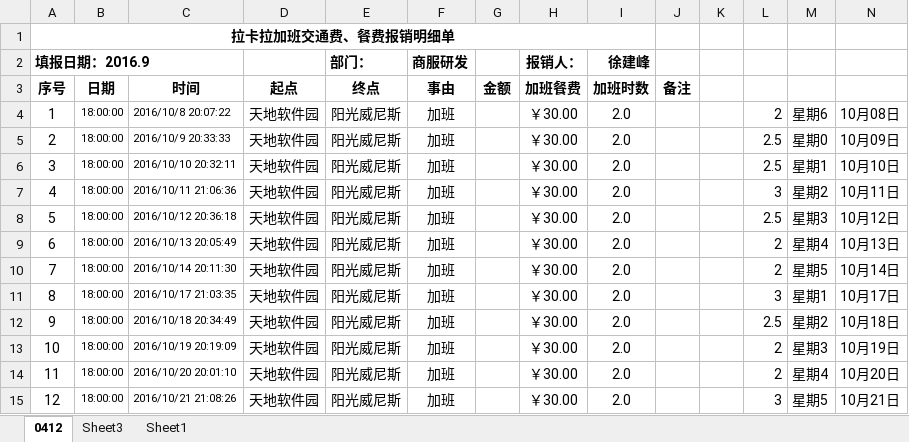
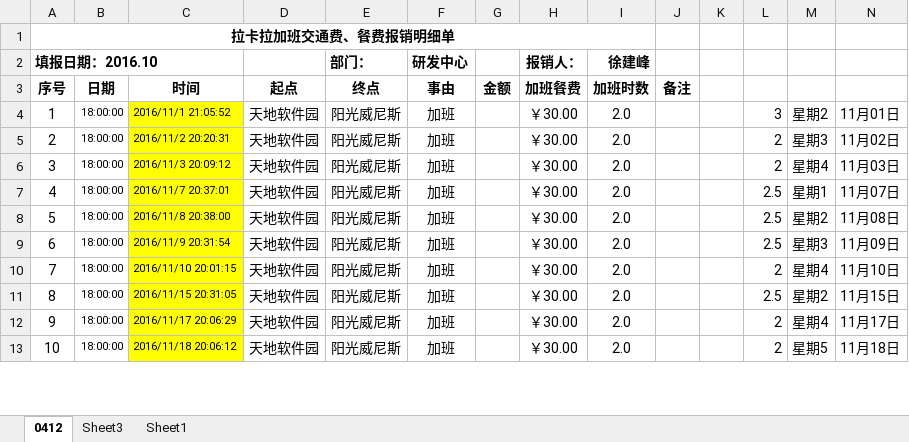
Before and after one commit to shawnxjf1/learnPythonCodeExample, an Excel workbook: src/excel/201610.xlsx, sheet 0412, drawn as a sheet; only a part is shown; values as stored, in another font and other column widths than the file's, no borders; removed rows and columns are numbered as before the commit, all else as after; the diff covers the shown part only; the diff names each change by its address in the sheet, - before the commit and + after, or states it on an @@ line.

```diff
--- a/src/excel/201610.xlsx (sheet 0412)
+++ b/src/excel/201610.xlsx (sheet 0412)
@@ column A (序号) renumbered between rows 2 and 21 @@
-F2 (事由): 商服研发
+F2 (事由): 研发中心
+row 4: 1 | 18:00:00 | 2016/11/1 21:05:52 | 天地软件园 | 阳光威尼斯 | 加班 |  | ￥30.00 | 2.0 |  |  | 3 | 星期2 | 11月01日
-C5 (时间): 2016/10/8 20:07:22
+C5 (时间): 2016/11/2 20:20:31
-C5:C10 fill: none
+C5:C10 fill: #FFFF00
-M5: 星期6
+M5: 星期3
-N5: 10月08日
+N5: 11月02日
-C6 (时间): 2016/10/9 20:33:33
+C6 (时间): 2016/11/3 20:09:12
-L6: 2.5
+L6: 2
-M6: 星期0
+M6: 星期4
-N6: 10月09日
+N6: 11月03日
-C7 (时间): 2016/10/10 20:32:11
+C7 (时间): 2016/11/7 20:37:01
-N7: 10月10日
+N7: 11月07日
-C8 (时间): 2016/10/11 21:06:36
+C8 (时间): 2016/11/8 20:38:00
-L8: 3
+L8: 2.5
-N8: 10月11日
+N8: 11月08日
-C9 (时间): 2016/10/12 20:36:18
+C9 (时间): 2016/11/9 20:31:54
-N9: 10月12日
+N9: 11月09日
-C10 (时间): 2016/10/13 20:05:49
+C10 (时间): 2016/11/10 20:01:15
-N10: 10月13日
+N10: 11月10日
-row 10: 7 | 18:00:00 | 2016/10/14 20:11:30 | 天地软件园 | 阳光威尼斯 | 加班 |  | ￥30.00 | 2.0 |  |  | 2 | 星期5 | 10月14日
-row 11: 8 | 18:00:00 | 2016/10/17 21:03:35 | 天地软件园 | 阳光威尼斯 | 加班 |  | ￥30.00 | 2.0 |  |  | 3 | 星期1 | 10月17日
-C11 (时间): 2016/10/18 20:34:49
+C11 (时间): 2016/11/15 20:31:05
-C11 fill: none
+C11 fill: #FFFF00
-N11: 10月18日
+N11: 11月15日
-row 13: 10 | 18:00:00 | 2016/10/19 20:19:09 | 天地软件园 | 阳光威尼斯 | 加班 |  | ￥30.00 | 2.0 |  |  | 2 | 星期3 | 10月19日
-C12 (时间): 2016/10/20 20:01:10
+C12 (时间): 2016/11/17 20:06:29
-C12:C13 fill: none
+C12:C13 fill: #FFFF00
-N12: 10月20日
+N12: 11月17日
-C13 (时间): 2016/10/21 21:08:26
+C13 (时间): 2016/11/18 20:06:12
-L13: 3
+L13: 2
-N13: 10月21日
+N13: 11月18日
```
Also changed, not shown: 1 removed row, 28 edited cells and cell formats elsewhere in this sheet, 5 other files.
